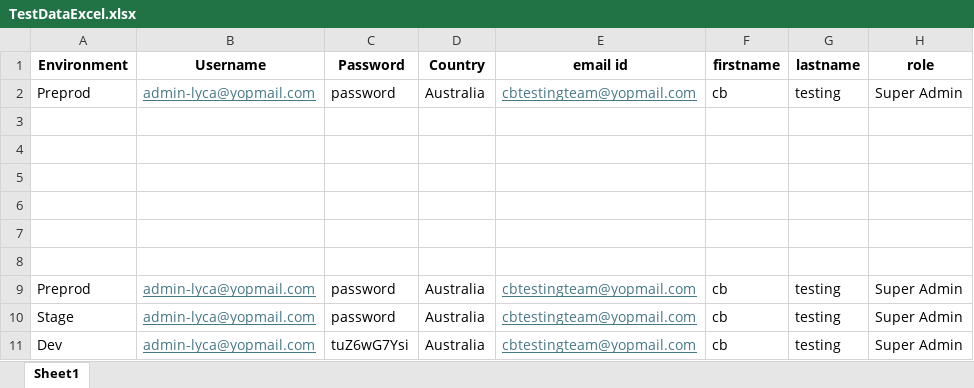
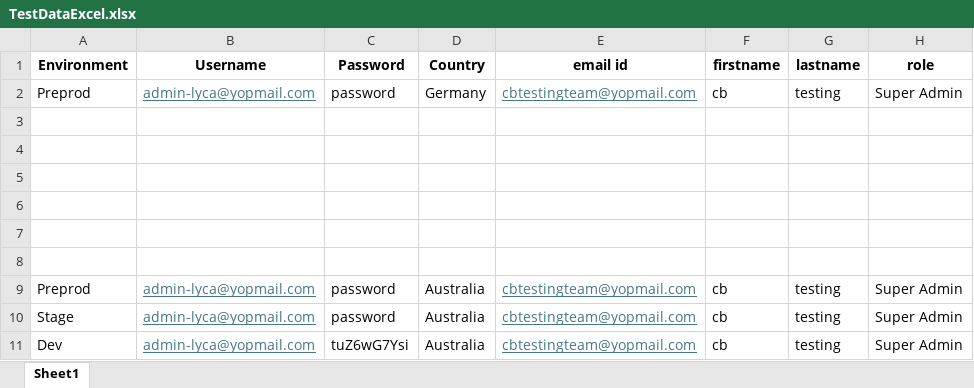
Before and after one commit to Puja-95/UIAutomation, an Excel workbook: src/TestDataExcel.xlsx, sheet Sheet1, drawn as a sheet; values as stored, in another font and other column widths than the file's, no borders; the diff names each change by its address in the sheet, - before the commit and + after, or states it on an @@ line.

```diff
--- a/src/TestDataExcel.xlsx (sheet Sheet1)
+++ b/src/TestDataExcel.xlsx (sheet Sheet1)
-D2 (Country): Australia
+D2 (Country): Germany
```
Also changed, not shown: 9 other files.
